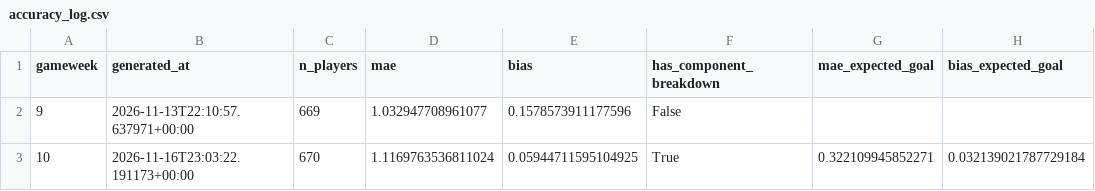
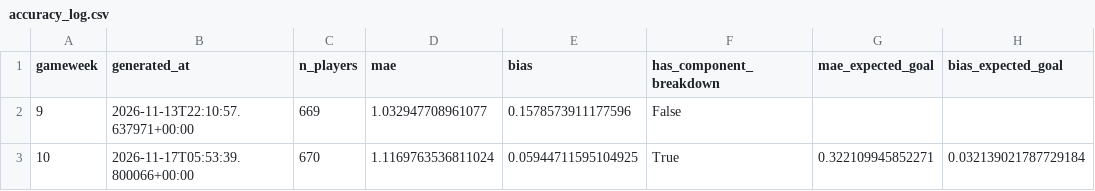
Before and after one commit to youssefniazimostafa/fpl-consultant, a CSV file: data/accuracy/accuracy_log.csv, drawn as a sheet; only a part is shown; the diff names each change by its address in the sheet, - before the commit and + after, or states it on an @@ line.

Commit message:
Prediction log + accuracy track record + GW snapshot archive

```diff
--- a/data/accuracy/accuracy_log.csv
+++ b/data/accuracy/accuracy_log.csv
-B3 (generated_at): 2026-11-16T23:03:22.191173+00:00
+B3 (generated_at): 2026-11-17T05:53:39.800066+00:00
```
Also changed, not shown: 11 other files.
